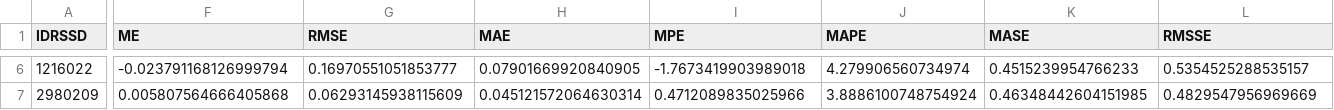
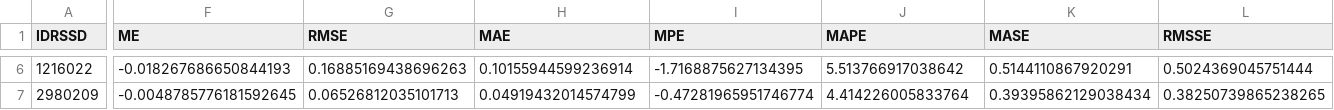
Before and after one commit to kd455/USCreditCard, a CSV file: data/results/estimate_arima_metrics.csv, drawn as a sheet; only a part is shown, gaps mark what is left out; the diff covers the shown part only; the diff names each change by its address in the sheet, - before the commit and + after, or states it on an @@ line.

Commit message:
latest result

```diff
--- a/data/results/estimate_arima_metrics.csv
+++ b/data/results/estimate_arima_metrics.csv
-F6 (ME): -0.023791168126999794
+F6 (ME): -0.018267686650844193
-G6 (RMSE): 0.16970551051853777
+G6 (RMSE): 0.16885169438696263
-H6 (MAE): 0.07901669920840905
+H6 (MAE): 0.10155944599236914
-I6 (MPE): -1.7673419903989018
+I6 (MPE): -1.7168875627134395
-J6 (MAPE): 4.279906560734974
+J6 (MAPE): 5.513766917038642
-K6 (MASE): 0.4515239954766233
+K6 (MASE): 0.5144110867920291
-L6 (RMSSE): 0.5354525288535157
+L6 (RMSSE): 0.5024369045751444
-F7 (ME): 0.005807564666405868
+F7 (ME): -0.0048785776181592645
-G7 (RMSE): 0.06293145938115609
+G7 (RMSE): 0.06526812035101713
-H7 (MAE): 0.045121572064630314
+H7 (MAE): 0.04919432014574799
-I7 (MPE): 0.4712089835025966
+I7 (MPE): -0.47281965951746774
-J7 (MAPE): 3.8886100748754924
+J7 (MAPE): 4.414226005833764
-K7 (MASE): 0.46348442604151985
+K7 (MASE): 0.39395862129038434
-L7 (RMSSE): 0.4829547956969669
+L7 (RMSSE): 0.38250739865238265
```
Also changed, not shown: 34 edited cells elsewhere in this file, 7 other files.
